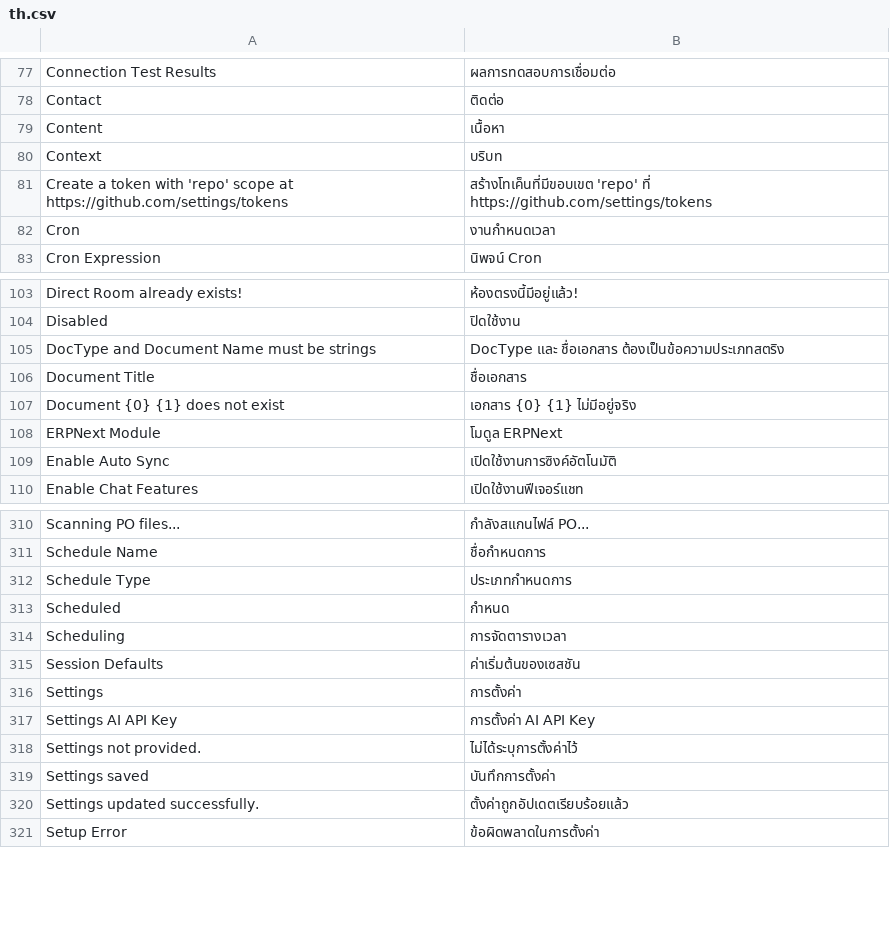
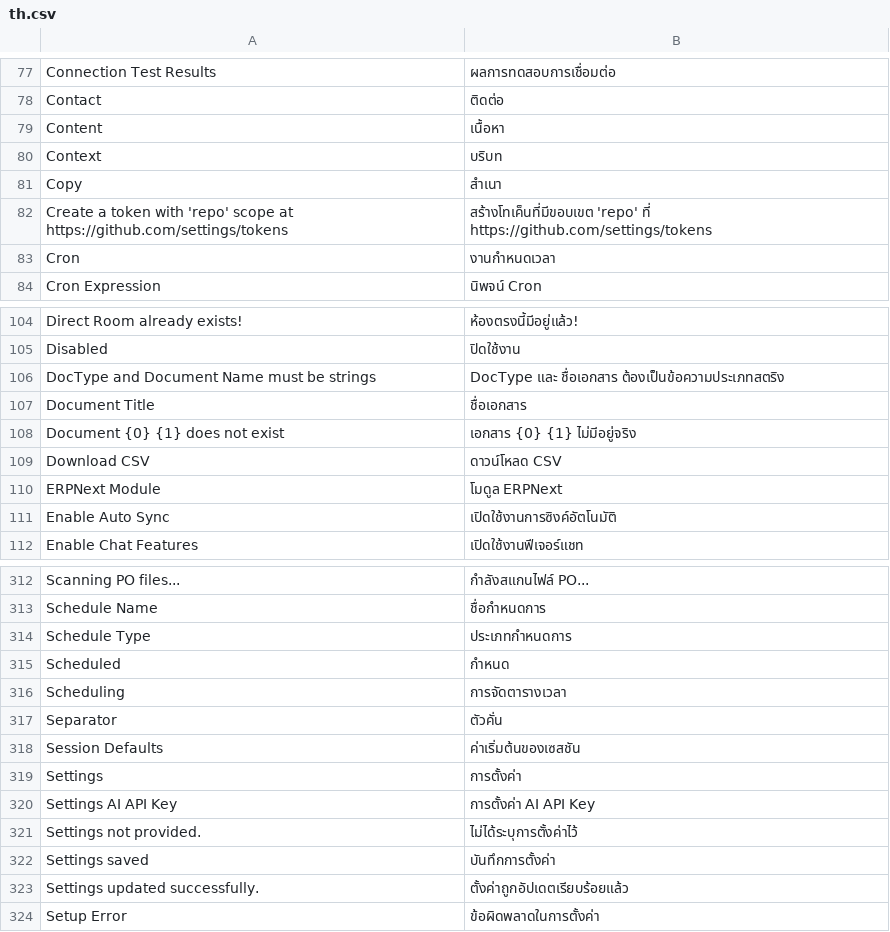
Before and after one commit to ManotLuijiu/translation_tools, a CSV file: translation_tools/translations/th.csv, drawn as a sheet; only a part is shown, gaps mark what is left out; the diff names each change by its address in the sheet, - before the commit and + after, or states it on an @@ line.

```diff
--- a/translation_tools/translations/th.csv
+++ b/translation_tools/translations/th.csv
+row 81: Copy | สำเนา
+row 109: Download CSV | ดาวน์โหลด CSV
+row 317: Separator | ตัวคั่น
```
Also changed, not shown: translation_tools/translations/km.csv, translation_tools/translations/lo.csv, 8 other files.
